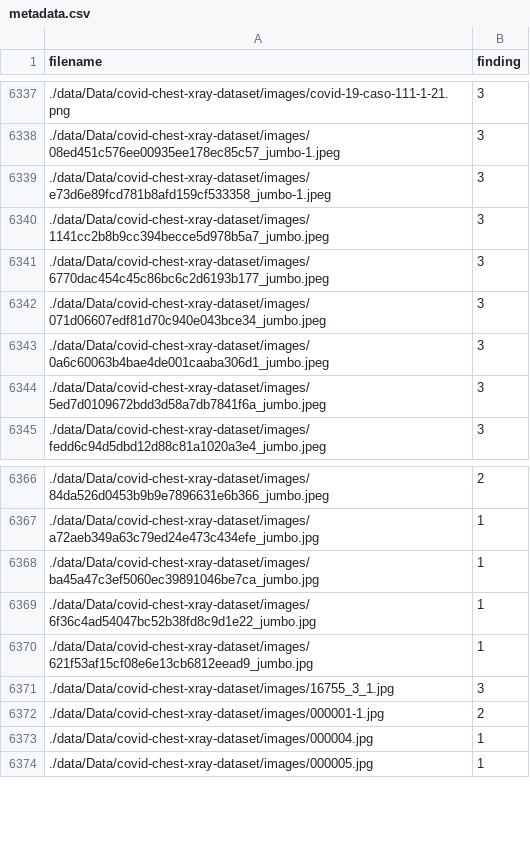
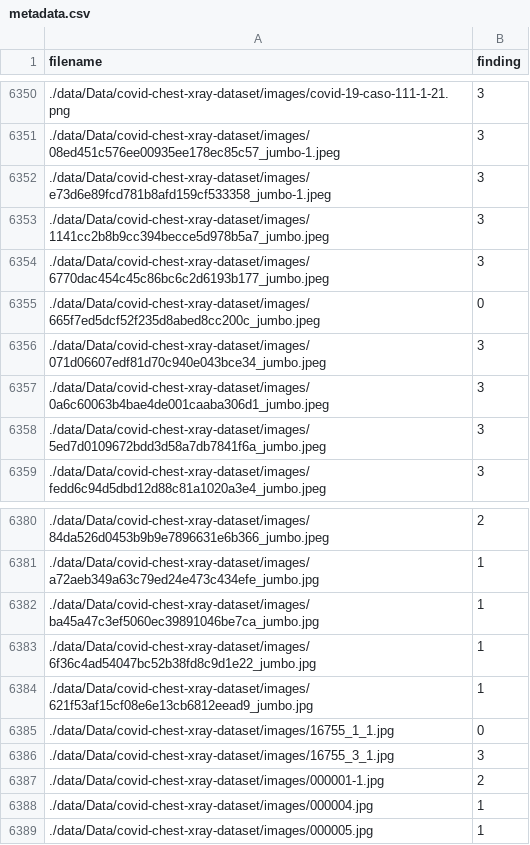
Before and after one commit to dkattilveettilACR/ljmu-covid-19-detection, a CSV file: gan_classifier/gan_data_tools/metadata.csv, drawn as a sheet; only a part is shown, gaps mark what is left out; the diff covers the shown part only; the diff names each change by its address in the sheet, - before the commit and + after, or states it on an @@ line.

Commit message:
Fixes in dcgan_covid model in saving sample data

```diff
--- a/gan_classifier/gan_data_tools/metadata.csv
+++ b/gan_classifier/gan_data_tools/metadata.csv
+row 6355: ./data/Data/covid-chest-xray-dataset/images/665f7ed5dcf52f235d8abed8cc200c_jumbo.jpeg | 0
+row 6385: ./data/Data/covid-chest-xray-dataset/images/16755_1_1.jpg | 0
```
Also changed, not shown: 15 added rows elsewhere in this file, 1 other file.
